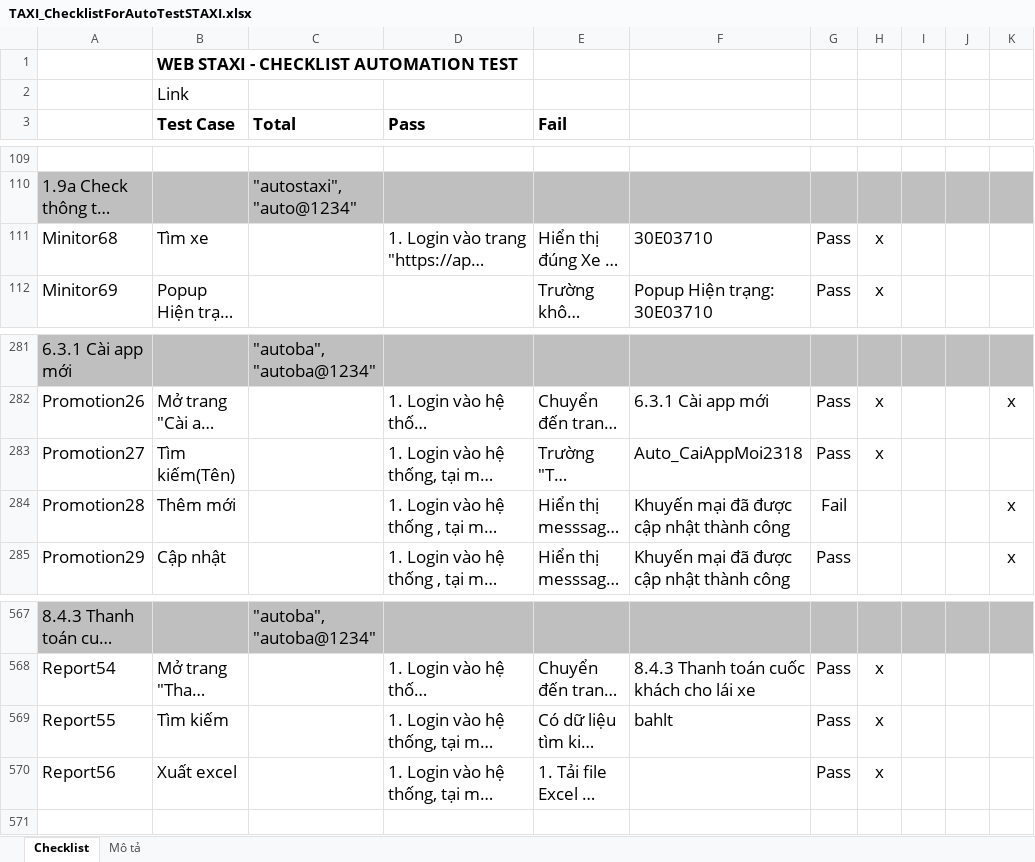
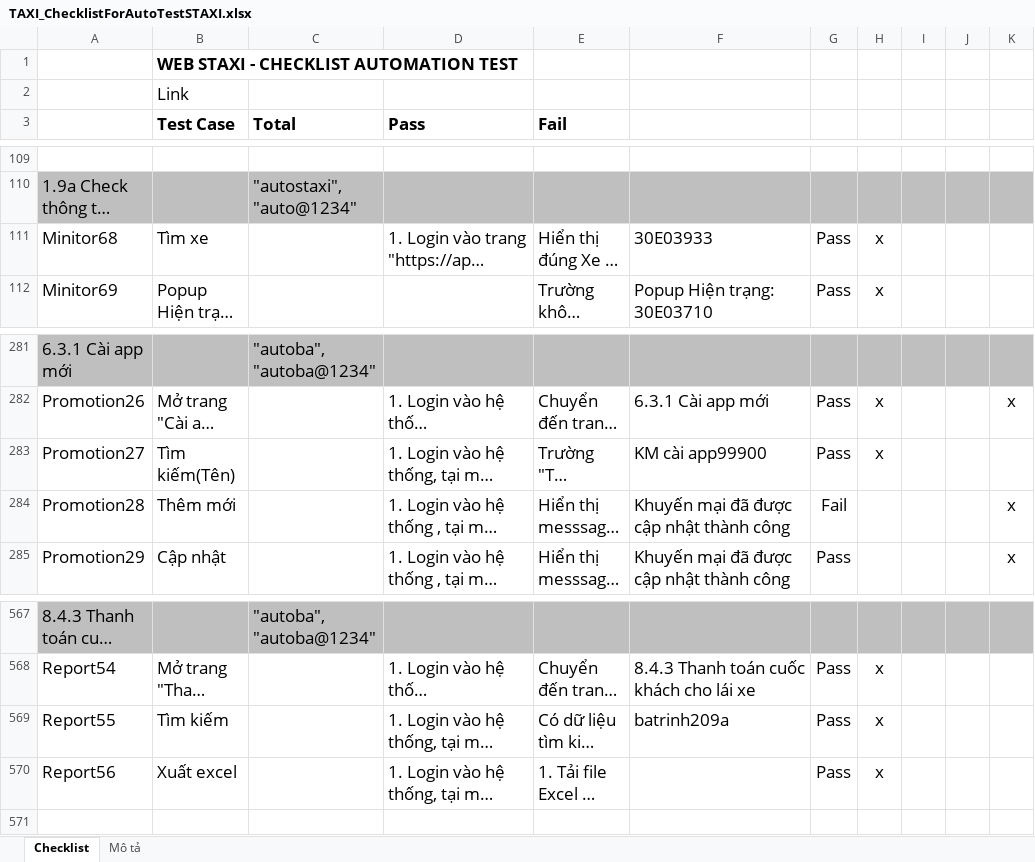
Before and after one commit to truongvck3313/staxi, an Excel workbook: TAXI_ChecklistForAutoTestSTAXI.xlsx, sheet Checklist, drawn as a sheet; only a part is shown, gaps mark what is left out; long unchanged cells end in …; values as stored, in another font and other column widths than the file's, no borders; charts and pictures and conditional formats not drawn; the diff names each change by its address in the sheet, - before the commit and + after, or states it on an @@ line.

Commit message:
update staxi sáng 03/03/2026

```diff
--- a/TAXI_ChecklistForAutoTestSTAXI.xlsx (sheet Checklist)
+++ b/TAXI_ChecklistForAutoTestSTAXI.xlsx (sheet Checklist)
-F111: 30E03710
+F111: 30E03933
-F283: Auto_CaiAppMoi2318
+F283: KM cài app99900
-F569: bahlt
+F569: batrinh209a
```
Also changed, not shown: 5 other files.
